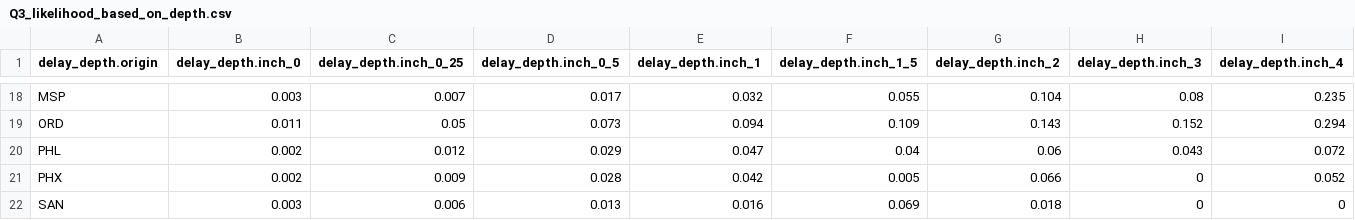
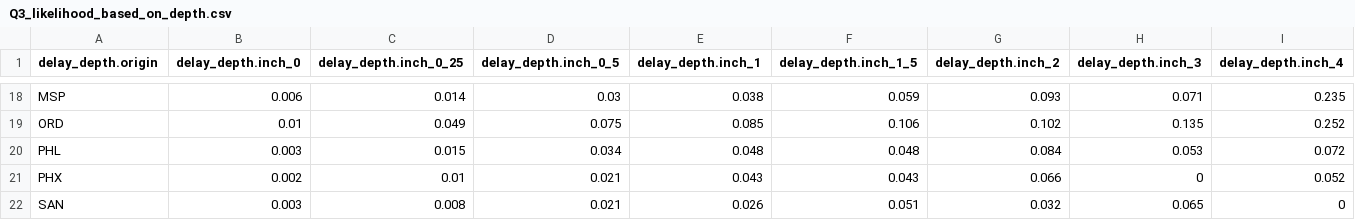
Before and after one commit to r-hopper/W205-Final-Project, a CSV file: flight_app/final_csv/Q3_likelihood_based_on_depth.csv, drawn as a sheet; only a part is shown, gaps mark what is left out; the diff covers the shown part only; the diff names each change by its address in the sheet, - before the commit and + after, or states it on an @@ line.

```diff
--- a/flight_app/final_csv/Q3_likelihood_based_on_depth.csv
+++ b/flight_app/final_csv/Q3_likelihood_based_on_depth.csv
-B18 (delay_depth.inch_0): 0.003
+B18 (delay_depth.inch_0): 0.006
-C18 (delay_depth.inch_0_25): 0.007
+C18 (delay_depth.inch_0_25): 0.014
-D18 (delay_depth.inch_0_5): 0.017
+D18 (delay_depth.inch_0_5): 0.03
-E18 (delay_depth.inch_1): 0.032
+E18 (delay_depth.inch_1): 0.038
-F18 (delay_depth.inch_1_5): 0.055
+F18 (delay_depth.inch_1_5): 0.059
-G18 (delay_depth.inch_2): 0.104
+G18 (delay_depth.inch_2): 0.093
-H18 (delay_depth.inch_3): 0.08
+H18 (delay_depth.inch_3): 0.071
-B19 (delay_depth.inch_0): 0.011
+B19 (delay_depth.inch_0): 0.01
-C19 (delay_depth.inch_0_25): 0.05
+C19 (delay_depth.inch_0_25): 0.049
-D19 (delay_depth.inch_0_5): 0.073
+D19 (delay_depth.inch_0_5): 0.075
-E19 (delay_depth.inch_1): 0.094
+E19 (delay_depth.inch_1): 0.085
-F19 (delay_depth.inch_1_5): 0.109
+F19 (delay_depth.inch_1_5): 0.106
-G19 (delay_depth.inch_2): 0.143
+G19 (delay_depth.inch_2): 0.102
-H19 (delay_depth.inch_3): 0.152
+H19 (delay_depth.inch_3): 0.135
-I19 (delay_depth.inch_4): 0.294
+I19 (delay_depth.inch_4): 0.252
-B20 (delay_depth.inch_0): 0.002
+B20 (delay_depth.inch_0): 0.003
-C20 (delay_depth.inch_0_25): 0.012
+C20 (delay_depth.inch_0_25): 0.015
-D20 (delay_depth.inch_0_5): 0.029
+D20 (delay_depth.inch_0_5): 0.034
-E20 (delay_depth.inch_1): 0.047
+E20 (delay_depth.inch_1): 0.048
-F20 (delay_depth.inch_1_5): 0.04
+F20 (delay_depth.inch_1_5): 0.048
-G20 (delay_depth.inch_2): 0.06
+G20 (delay_depth.inch_2): 0.084
-H20 (delay_depth.inch_3): 0.043
+H20 (delay_depth.inch_3): 0.053
-C21 (delay_depth.inch_0_25): 0.009
+C21 (delay_depth.inch_0_25): 0.01
-D21 (delay_depth.inch_0_5): 0.028
+D21 (delay_depth.inch_0_5): 0.021
-E21 (delay_depth.inch_1): 0.042
+E21 (delay_depth.inch_1): 0.043
-F21 (delay_depth.inch_1_5): 0.005
+F21 (delay_depth.inch_1_5): 0.043
-C22 (delay_depth.inch_0_25): 0.006
+C22 (delay_depth.inch_0_25): 0.008
-D22 (delay_depth.inch_0_5): 0.013
+D22 (delay_depth.inch_0_5): 0.021
-E22 (delay_depth.inch_1): 0.016
+E22 (delay_depth.inch_1): 0.026
-F22 (delay_depth.inch_1_5): 0.069
+F22 (delay_depth.inch_1_5): 0.051
-G22 (delay_depth.inch_2): 0.018
+G22 (delay_depth.inch_2): 0.032
-H22 (delay_depth.inch_3): 0
+H22 (delay_depth.inch_3): 0.065
```
Also changed, not shown: 141 edited cells elsewhere in this file, flight_app/final_csv/Q1_precip_days_ann.csv, flight_app/final_csv/Q2_likelihood_month.csv, 8 other files.
